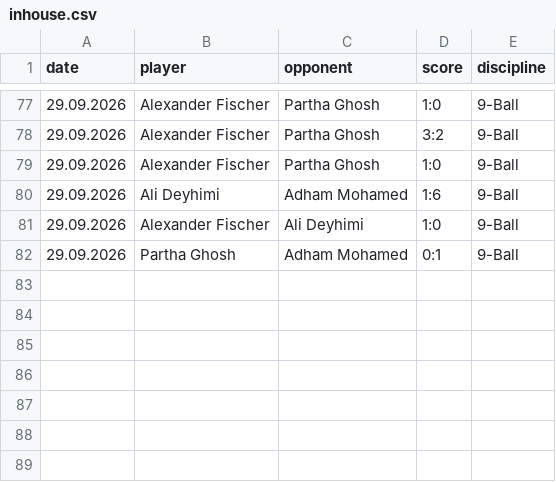
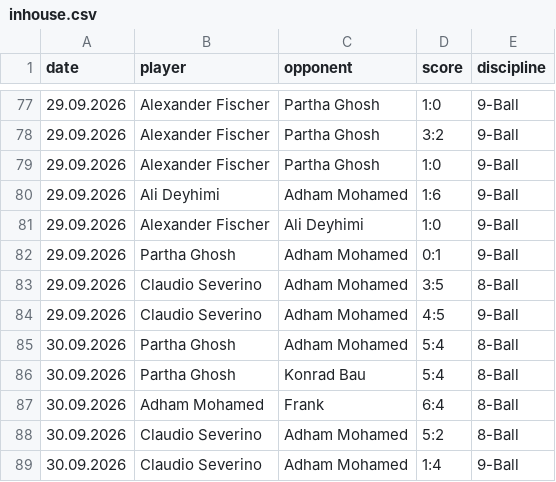
Before and after one commit to ParthaEth/billiard, a CSV file: data/inhouse.csv, drawn as a sheet; only a part is shown, gaps mark what is left out; the diff names each change by its address in the sheet, - before the commit and + after, or states it on an @@ line.

Commit message:
A todo for name matching and more club internal data

```diff
--- a/data/inhouse.csv
+++ b/data/inhouse.csv
+row 83: 29.09.2026 | Claudio Severino | Adham Mohamed | 3:5 | 8-Ball
+row 84: 29.09.2026 | Claudio Severino | Adham Mohamed | 4:5 | 9-Ball
+row 85: 30.09.2026 | Partha Ghosh | Adham Mohamed | 5:4 | 8-Ball
+row 86: 30.09.2026 | Partha Ghosh | Konrad Bau | 5:4 | 8-Ball
+row 87: 30.09.2026 | Adham Mohamed | Frank | 6:4 | 8-Ball
+row 88: 30.09.2026 | Claudio Severino | Adham Mohamed | 5:2 | 8-Ball
+row 89: 30.09.2026 | Claudio Severino | Adham Mohamed | 1:4 | 9-Ball
```
Also changed, not shown: 1 other file.
